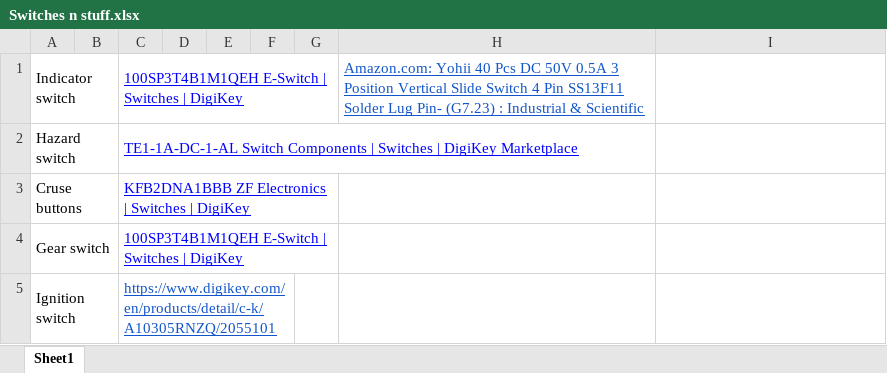
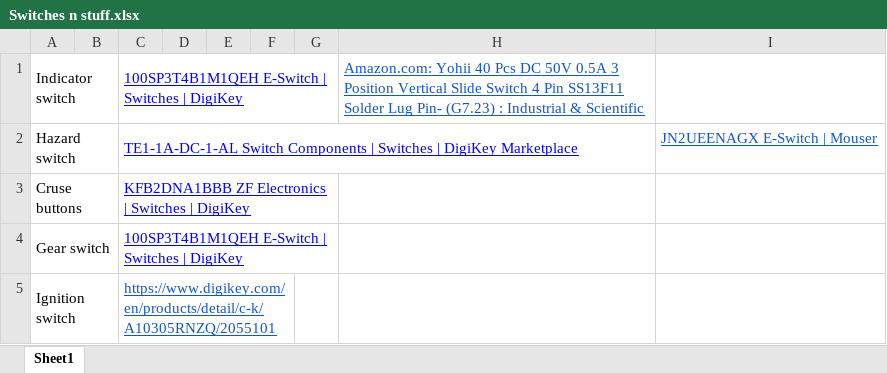
Before and after one commit to lhr-solar/Controls-DashboardPCB, an Excel workbook: Switches n stuff.xlsx, sheet Sheet1, drawn as a sheet; values as stored, in another font and other column widths than the file's, no borders; the diff names each change by its address in the sheet, - before the commit and + after, or states it on an @@ line.

Commit message:
Some extra stuff and things

```diff
--- a/Switches n stuff.xlsx (sheet Sheet1)
+++ b/Switches n stuff.xlsx (sheet Sheet1)
-I2: (empty)
+I2: JN2UEENAGX E-Switch | Mouser
```
Also changed, not shown: 4 other files.
